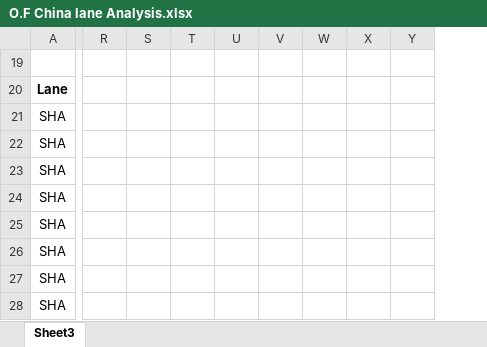
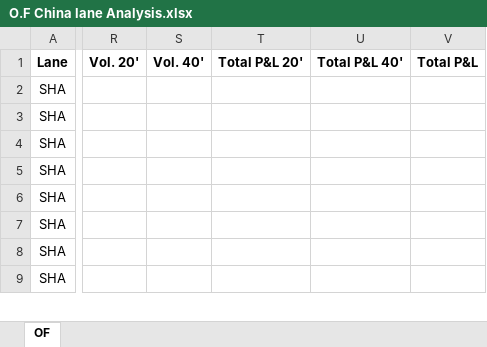
Before and after one commit to huongngoqt6-gif/CHINAOF, an Excel workbook: O.F China lane Analysis.xlsx, sheet OF, drawn as a sheet; only a part is shown, gaps mark what is left out; values as stored, in another font and other column widths than the file's, no borders; removed rows and columns are numbered as before the commit, all else as after; rows hold the shown columns only; the diff covers the shown part only; the diff names each change by its address in the sheet, - before the commit and + after, or states it on an @@ line.

Commit message:
Add files via upload

```diff
--- a/O.F China lane Analysis.xlsx (sheet OF)
+++ b/O.F China lane Analysis.xlsx (sheet OF)
-sheet tab: Sheet3
+sheet tab: OF
-column R, empty
-column S, empty
-column T, empty
-column U, empty
-column V, empty
-column W, empty
-column X, empty
-column Y, empty
+column R (Vol. 20'), empty
+column S (Vol. 40'), empty
+column T (Total P&L 20'), empty
+column U (Total P&L 40'), empty
+column V (Total P&L), empty
-row 19: (empty)
```
Also changed, not shown: 5 removed columns elsewhere in this sheet, hidden cells.
